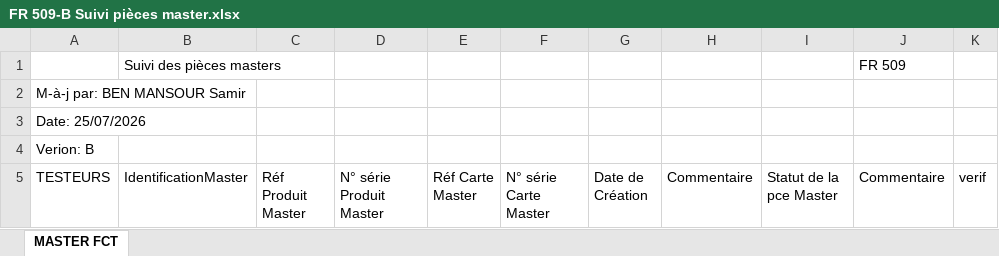
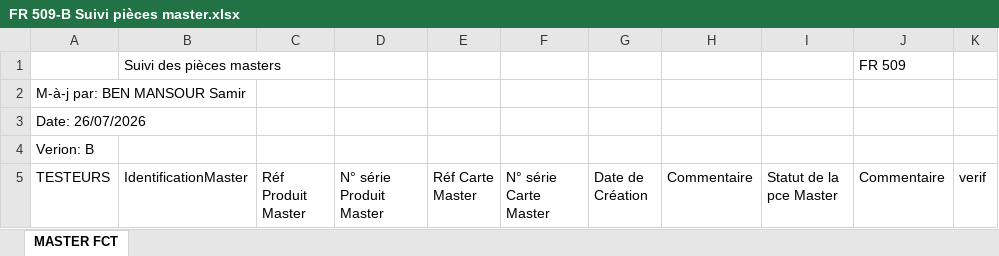
Before and after one commit to samirBM0/Master-Management-System, an Excel workbook: src/FR 509-B Suivi pièces master.xlsx, sheet MASTER FCT, drawn as a sheet; only a part is shown; values as stored, in another font and other column widths than the file's, no borders; the diff names each change by its address in the sheet, - before the commit and + after, or states it on an @@ line.

```diff
--- a/src/FR 509-B Suivi pièces master.xlsx (sheet MASTER FCT)
+++ b/src/FR 509-B Suivi pièces master.xlsx (sheet MASTER FCT)
-A3 (TESTEURS): Date: 25/07/2026
+A3 (TESTEURS): Date: 26/07/2026
```
Also changed, not shown: 14 other files.
